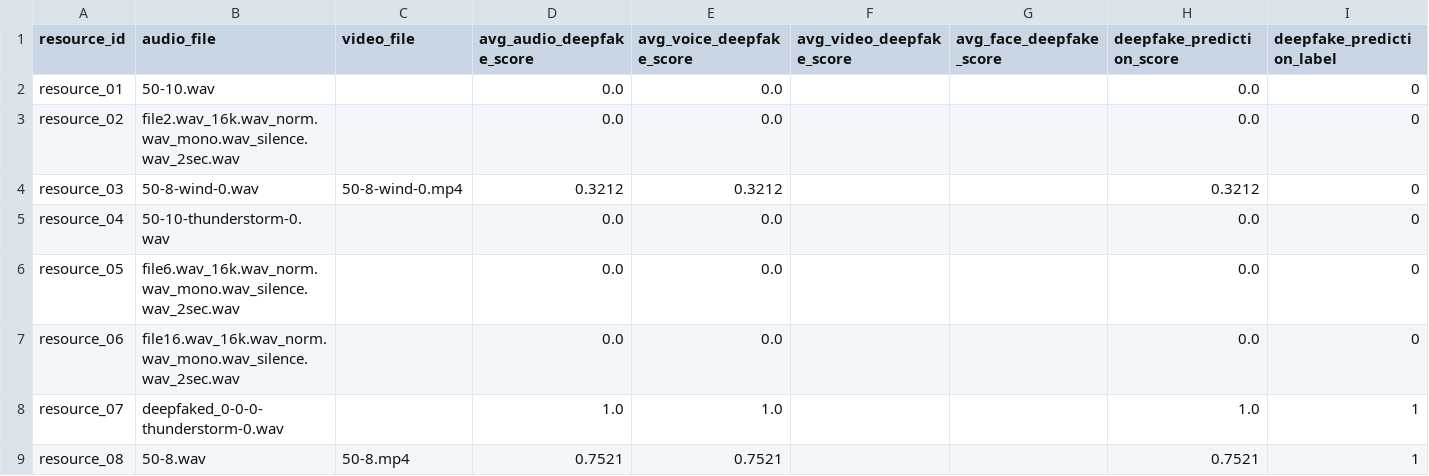
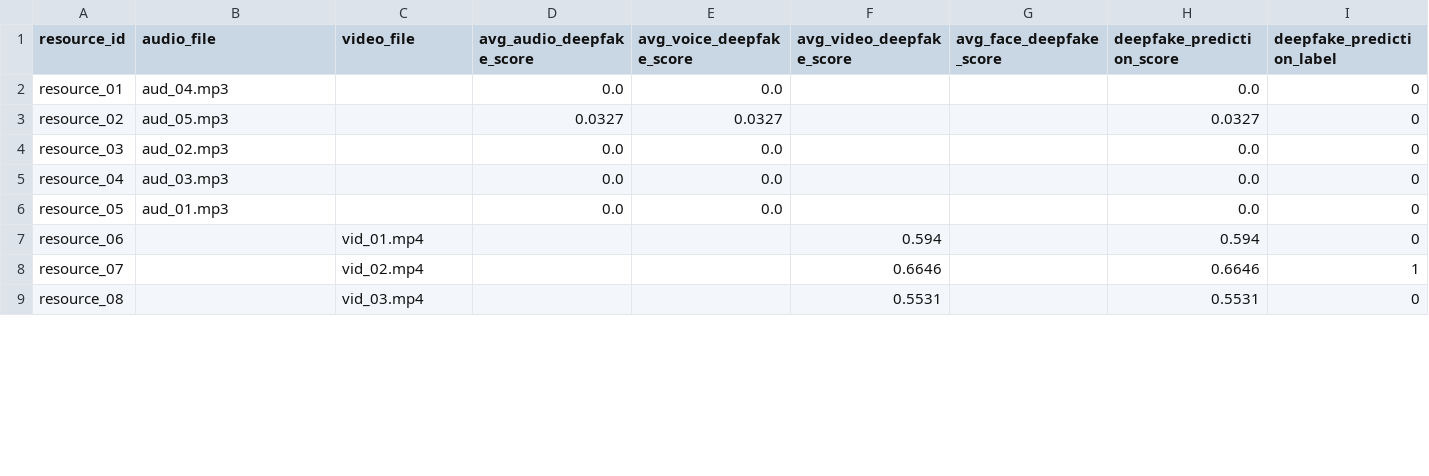
Before and after one commit to ThanusiyanS/FYP_Phantom_Vision, a CSV file: backend/deepfake_detection/deepfake_score.csv, drawn as a sheet; only a part is shown; the diff covers the shown part only.

```diff
--- a/backend/deepfake_detection/deepfake_score.csv
+++ b/backend/deepfake_detection/deepfake_score.csv
@@ -1,9 +1,9 @@
 resource_id,audio_file,video_file,avg_audio_deepfake_score,avg_voice_deepfake_score,avg_video_deepfake_score,avg_face_deepfake_score,deepfake_prediction_score,deepfake_prediction_label
-resource_01,50-10.wav,,0.0,0.0,,,0.0,0
-resource_02,file2.wav_16k.wav_norm.wav_mono.wav_silence.wav_2sec.wav,,0.0,0.0,,,0.0,0
-resource_03,50-8-wind-0.wav,50-8-wind-0.mp4,0.3212,0.3212,,,0.3212,0
-resource_04,50-10-thunderstorm-0.wav,,0.0,0.0,,,0.0,0
-resource_05,file6.wav_16k.wav_norm.wav_mono.wav_silence.wav_2sec.wav,,0.0,0.0,,,0.0,0
-resource_06,file16.wav_16k.wav_norm.wav_mono.wav_silence.wav_2sec.wav,,0.0,0.0,,,0.0,0
-resource_07,deepfaked_0-0-0-thunderstorm-0.wav,,1.0,1.0,,,1.0,1
-resource_08,50-8.wav,50-8.mp4,0.7521,0.7521,,,0.7521,1
+resource_01,aud_04.mp3,,0.0,0.0,,,0.0,0
+resource_02,aud_05.mp3,,0.0327,0.0327,,,0.0327,0
+resource_03,aud_02.mp3,,0.0,0.0,,,0.0,0
+resource_04,aud_03.mp3,,0.0,0.0,,,0.0,0
+resource_05,aud_01.mp3,,0.0,0.0,,,0.0,0
+resource_06,,vid_01.mp4,,,0.594,,0.594,0
+resource_07,,vid_02.mp4,,,0.6646,,0.6646,1
+resource_08,,vid_03.mp4,,,0.5531,,0.5531,0
```
Also changed, not shown: 18 removed rows and 14 edited cells elsewhere in this file, 7 other files.
